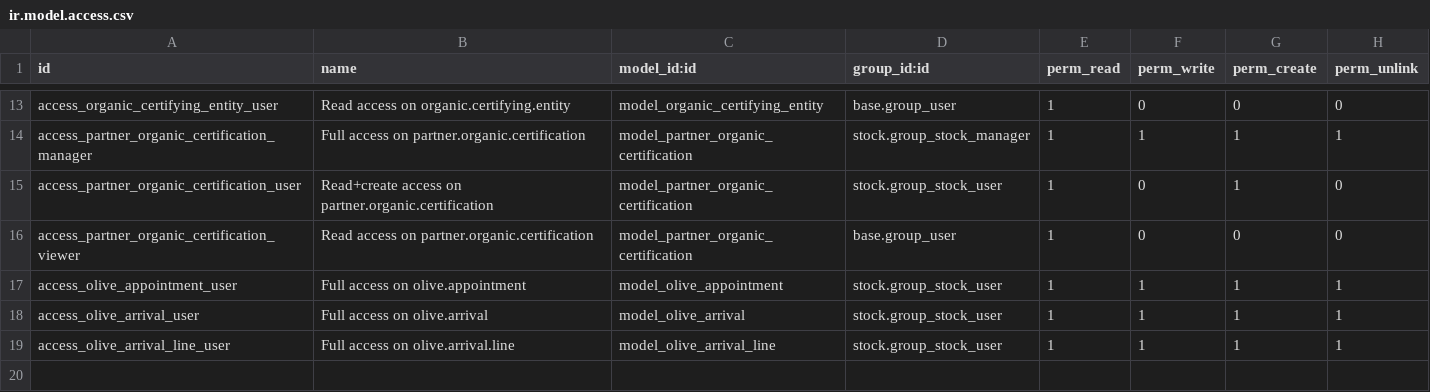
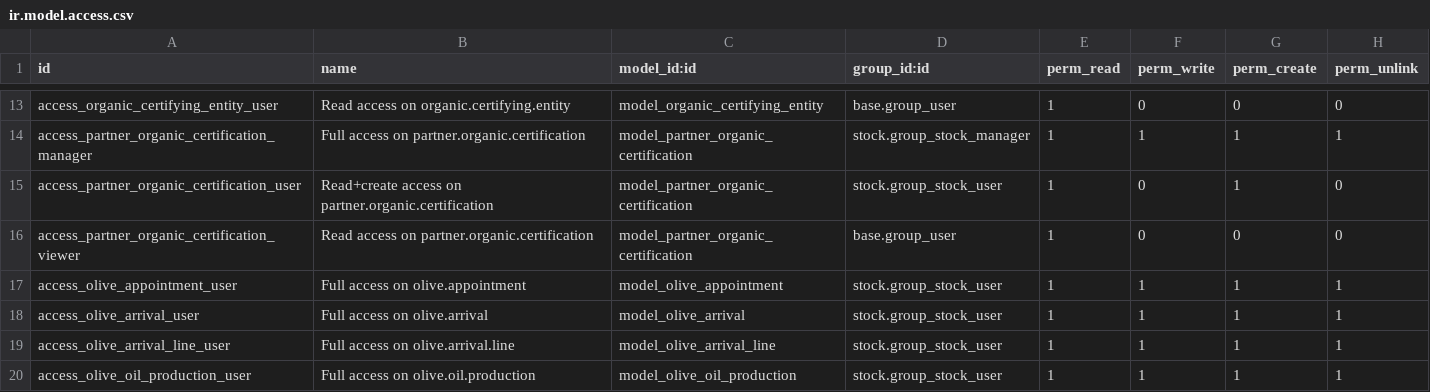
Before and after one commit to akretion/vertical-olive-mill, a CSV file: olive_mill/security/ir.model.access.csv, drawn as a sheet; only a part is shown, gaps mark what is left out; the diff names each change by its address in the sheet, - before the commit and + after, or states it on an @@ line.

Commit message:
Start to work on olive oil production
Last commit before a probable major change in datamodel for the olives

```diff
--- a/olive_mill/security/ir.model.access.csv
+++ b/olive_mill/security/ir.model.access.csv
+row 20: access_olive_oil_production_user | Full access on olive.oil.production | model_olive_oil_production | stock.group_stock_user | 1 | 1 | 1 | 1
```
Also changed, not shown: 24 other files.
